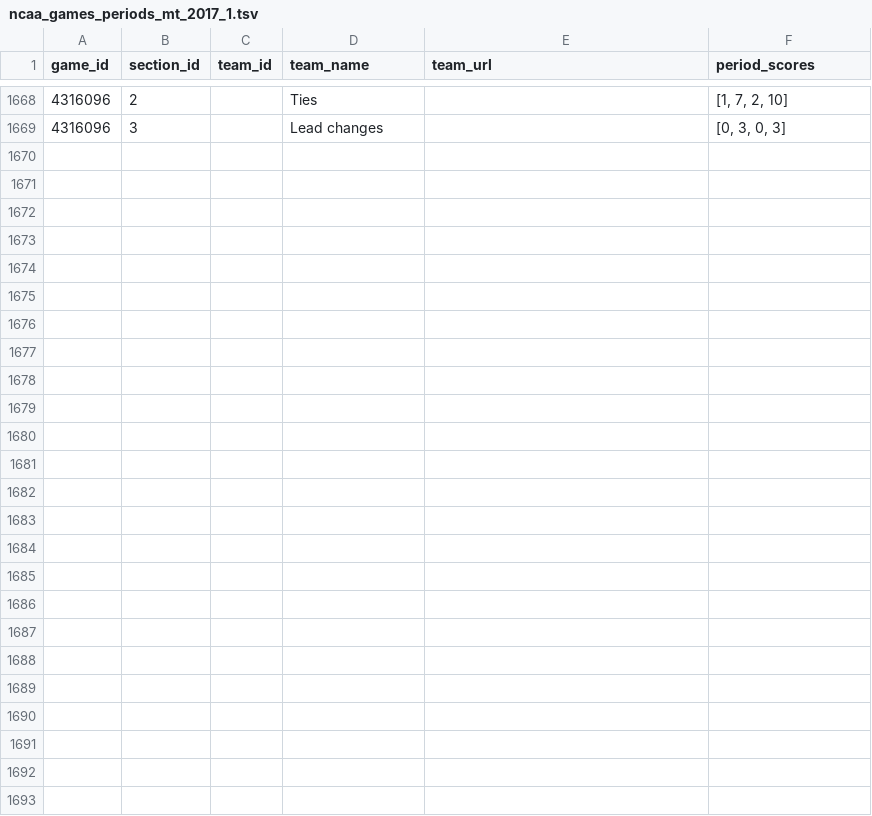
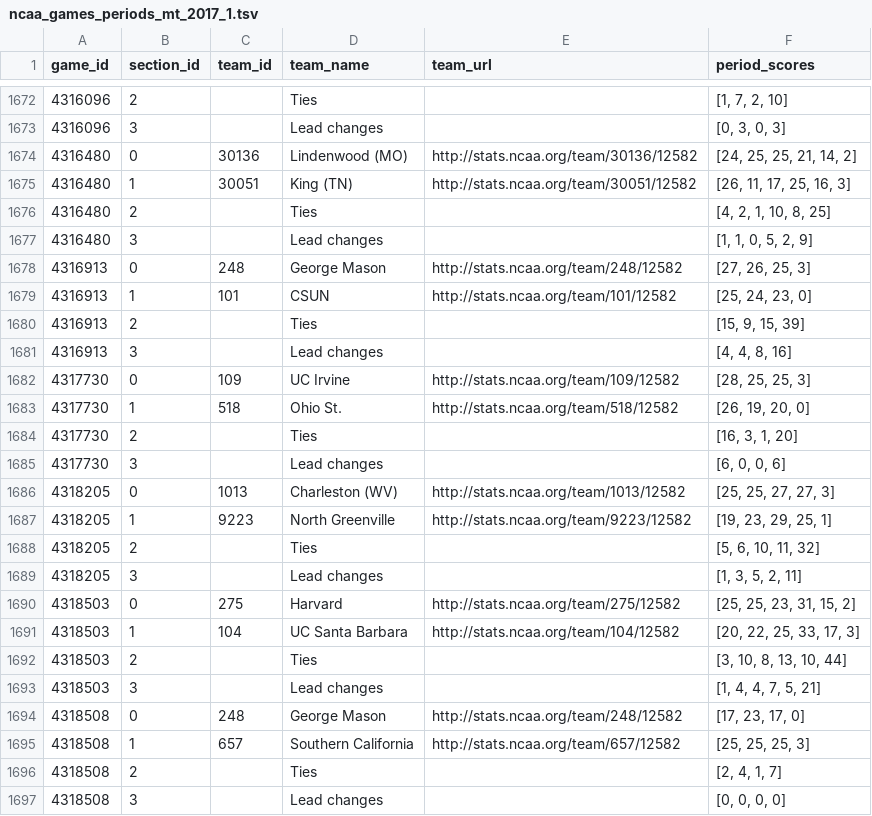
Before and after one commit to octonion/volleyball-m, a TSV file: ncaa_pbp/tsv/ncaa_games_periods_mt_2017_1.tsv, drawn as a sheet; only a part is shown, gaps mark what is left out; the diff covers the shown part only.

```diff
--- a/ncaa_pbp/tsv/ncaa_games_periods_mt_2017_1.tsv
+++ b/ncaa_pbp/tsv/ncaa_games_periods_mt_2017_1.tsv
@@ -1669 +1673,25 @@ game_id	section_id	team_id	team_name	team_url	period_scores
 4316096	3		Lead changes		[0, 3, 0, 3]
+4316480	0	30136	Lindenwood (MO)	http://stats.ncaa.org/team/30136/12582	[24, 25, 25, 21, 14, 2]
+4316480	1	30051	King (TN)	http://stats.ncaa.org/team/30051/12582	[26, 11, 17, 25, 16, 3]
+4316480	2		Ties		[4, 2, 1, 10, 8, 25]
+4316480	3		Lead changes		[1, 1, 0, 5, 2, 9]
+4316913	0	248	George Mason	http://stats.ncaa.org/team/248/12582	[27, 26, 25, 3]
+4316913	1	101	CSUN	http://stats.ncaa.org/team/101/12582	[25, 24, 23, 0]
+4316913	2		Ties		[15, 9, 15, 39]
+4316913	3		Lead changes		[4, 4, 8, 16]
+4317730	0	109	UC Irvine	http://stats.ncaa.org/team/109/12582	[28, 25, 25, 3]
+4317730	1	518	Ohio St.	http://stats.ncaa.org/team/518/12582	[26, 19, 20, 0]
+4317730	2		Ties		[16, 3, 1, 20]
+4317730	3		Lead changes		[6, 0, 0, 6]
+4318205	0	1013	Charleston (WV)	http://stats.ncaa.org/team/1013/12582	[25, 25, 27, 27, 3]
+4318205	1	9223	North Greenville	http://stats.ncaa.org/team/9223/12582	[19, 23, 29, 25, 1]
+4318205	2		Ties		[5, 6, 10, 11, 32]
+4318205	3		Lead changes		[1, 3, 5, 2, 11]
+4318503	0	275	Harvard	http://stats.ncaa.org/team/275/12582	[25, 25, 23, 31, 15, 2]
+4318503	1	104	UC Santa Barbara	http://stats.ncaa.org/team/104/12582	[20, 22, 25, 33, 17, 3]
+4318503	2		Ties		[3, 10, 8, 13, 10, 44]
+4318503	3		Lead changes		[1, 4, 4, 7, 5, 21]
+4318508	0	248	George Mason	http://stats.ncaa.org/team/248/12582	[17, 23, 17, 0]
+4318508	1	657	Southern California	http://stats.ncaa.org/team/657/12582	[25, 25, 25, 3]
+4318508	2		Ties		[2, 4, 1, 7]
+4318508	3		Lead changes		[0, 0, 0, 0]
```
Also changed, not shown: 4 added rows elsewhere in this file, ncaa_pbp/python/predict_weekly.csv, ncaa_pbp/tsv/ncaa_games_periods_mt_2017_3.tsv, 16 other files.
